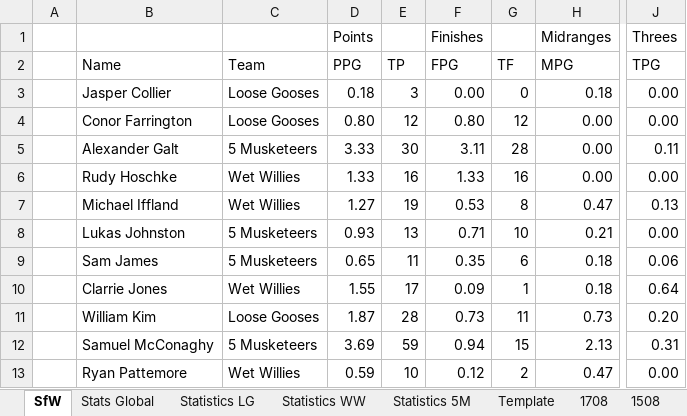
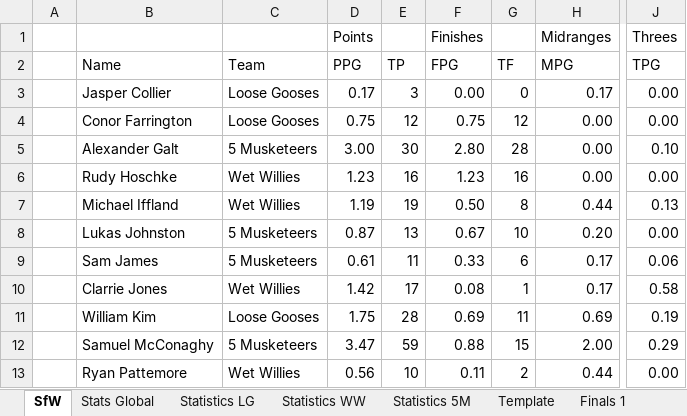
Before and after one commit to KingGoose20/LTBOS3, an Excel workbook: Other Files/PastResults.xlsx, sheet SfW, drawn as a sheet; only a part is shown, gaps mark what is left out; values as stored, in another font and other column widths than the file's, no borders; the diff covers the shown part only; the diff names each change by its address in the sheet, - before the commit and + after, or states it on an @@ line.

```diff
--- a/Other Files/PastResults.xlsx (sheet SfW)
+++ b/Other Files/PastResults.xlsx (sheet SfW)
+sheet tab: Finals 1
-D3 (PPG): 0.18
+D3 (PPG): 0.17
-H3 (MPG): 0.18
+H3 (MPG): 0.17
-D4 (PPG): 0.80
+D4 (PPG): 0.75
-F4 (FPG): 0.80
+F4 (FPG): 0.75
-D5 (PPG): 3.33
+D5 (PPG): 3.00
-F5 (FPG): 3.11
+F5 (FPG): 2.80
-J5 (TPG): 0.11
+J5 (TPG): 0.10
-D6 (PPG): 1.33
+D6 (PPG): 1.23
-F6 (FPG): 1.33
+F6 (FPG): 1.23
-D7 (PPG): 1.27
+D7 (PPG): 1.19
-F7 (FPG): 0.53
+F7 (FPG): 0.50
-H7 (MPG): 0.47
+H7 (MPG): 0.44
-D8 (PPG): 0.93
+D8 (PPG): 0.87
-F8 (FPG): 0.71
+F8 (FPG): 0.67
-H8 (MPG): 0.21
+H8 (MPG): 0.20
-D9 (PPG): 0.65
+D9 (PPG): 0.61
-F9 (FPG): 0.35
+F9 (FPG): 0.33
-H9:H10 (MPG): 0.18
+H9:H10 (MPG): 0.17
-D10 (PPG): 1.55
+D10 (PPG): 1.42
-F10 (FPG): 0.09
+F10 (FPG): 0.08
-J10 (TPG): 0.64
+J10 (TPG): 0.58
-D11 (PPG): 1.87
+D11 (PPG): 1.75
-F11 (FPG): 0.73
+F11 (FPG): 0.69
-H11 (MPG): 0.73
+H11 (MPG): 0.69
-J11 (TPG): 0.20
+J11 (TPG): 0.19
-D12 (PPG): 3.69
+D12 (PPG): 3.47
-F12 (FPG): 0.94
+F12 (FPG): 0.88
-H12 (MPG): 2.13
+H12 (MPG): 2.00
-J12 (TPG): 0.31
+J12 (TPG): 0.29
-D13 (PPG): 0.59
+D13 (PPG): 0.56
-F13 (FPG): 0.12
+F13 (FPG): 0.11
-H13 (MPG): 0.47
+H13 (MPG): 0.44
```
Also changed, not shown: 65 edited cells elsewhere in this sheet, sheet Stats Global, sheet Statistics LG, sheet Statistics 5M, sheet Statistics WW, formulas that keep their value, charts or pictures, 2 other files.
